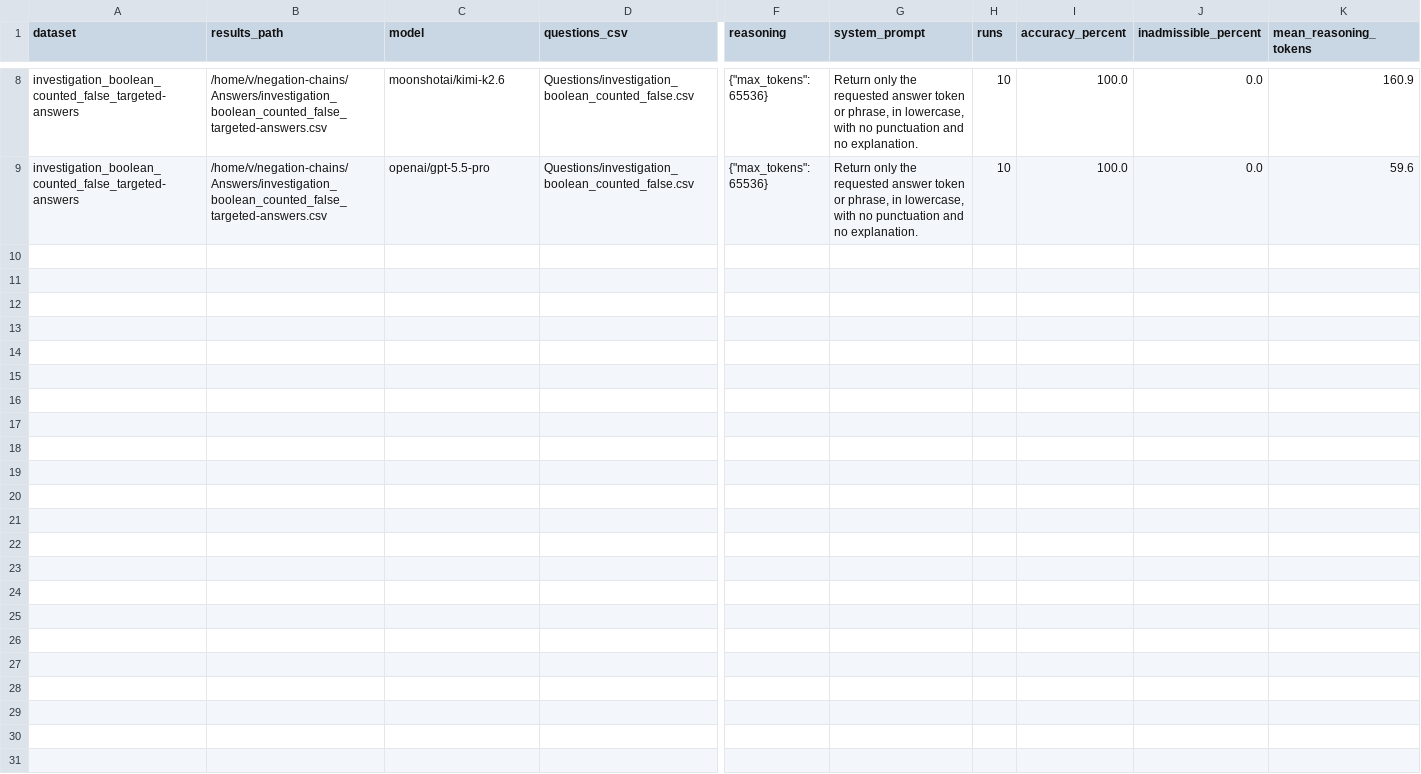
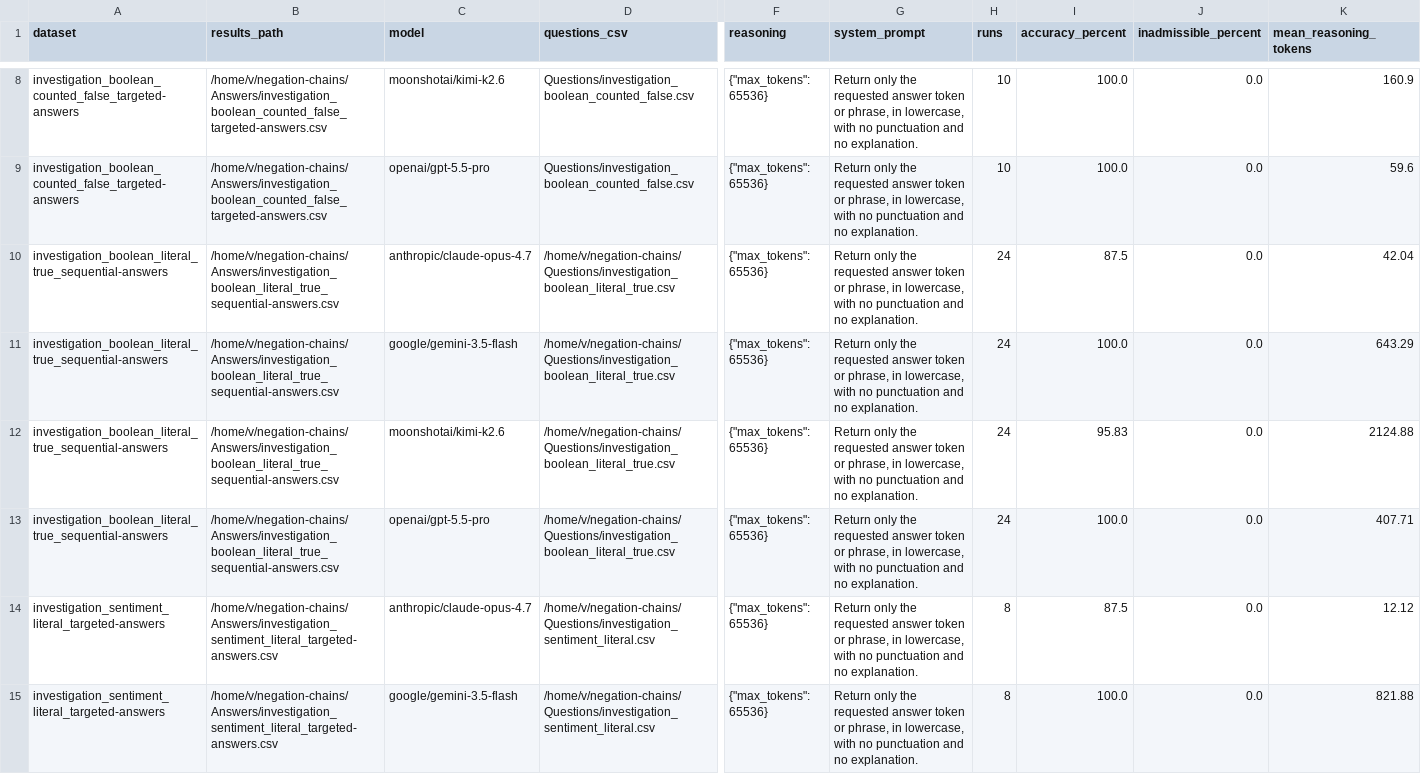
Before and after one commit to Datamine/llm-negation-chains, a CSV file: Reports/negation_suite_summary.csv, drawn as a sheet; only a part is shown, gaps mark what is left out; rows hold the shown columns only; the diff covers the shown part only; the diff names each change by its address in the sheet, - before the commit and + after, or states it on an @@ line.

```diff
--- a/Reports/negation_suite_summary.csv
+++ b/Reports/negation_suite_summary.csv
+row 10: investigation_boolean_literal_true_sequential-answers | /home/v/negation-chains/Answers/investigation_boolean_literal_true_sequential-answers.csv | anthropic/claude-opus-4.7 | /home/v/negation-chains/Questions/investigation_boolean_literal_true.csv | {"max_tokens": 65536} | Return only the requested answer token or phrase, in lowercase, with no punctuation and no explanation. | 24 | 87.5 | 0.0 | 42.04
+row 11: investigation_boolean_literal_true_sequential-answers | /home/v/negation-chains/Answers/investigation_boolean_literal_true_sequential-answers.csv | google/gemini-3.5-flash | /home/v/negation-chains/Questions/investigation_boolean_literal_true.csv | {"max_tokens": 65536} | Return only the requested answer token or phrase, in lowercase, with no punctuation and no explanation. | 24 | 100.0 | 0.0 | 643.29
+row 12: investigation_boolean_literal_true_sequential-answers | /home/v/negation-chains/Answers/investigation_boolean_literal_true_sequential-answers.csv | moonshotai/kimi-k2.6 | /home/v/negation-chains/Questions/investigation_boolean_literal_true.csv | {"max_tokens": 65536} | Return only the requested answer token or phrase, in lowercase, with no punctuation and no explanation. | 24 | 95.83 | 0.0 | 2124.88
+row 13: investigation_boolean_literal_true_sequential-answers | /home/v/negation-chains/Answers/investigation_boolean_literal_true_sequential-answers.csv | openai/gpt-5.5-pro | /home/v/negation-chains/Questions/investigation_boolean_literal_true.csv | {"max_tokens": 65536} | Return only the requested answer token or phrase, in lowercase, with no punctuation and no explanation. | 24 | 100.0 | 0.0 | 407.71
+row 14: investigation_sentiment_literal_targeted-answers | /home/v/negation-chains/Answers/investigation_sentiment_literal_targeted-answers.csv | anthropic/claude-opus-4.7 | /home/v/negation-chains/Questions/investigation_sentiment_literal.csv | {"max_tokens": 65536} | Return only the requested answer token or phrase, in lowercase, with no punctuation and no explanation. | 8 | 87.5 | 0.0 | 12.12
+row 15: investigation_sentiment_literal_targeted-answers | /home/v/negation-chains/Answers/investigation_sentiment_literal_targeted-answers.csv | google/gemini-3.5-flash | /home/v/negation-chains/Questions/investigation_sentiment_literal.csv | {"max_tokens": 65536} | Return only the requested answer token or phrase, in lowercase, with no punctuation and no explanation. | 8 | 100.0 | 0.0 | 821.88
```
Also changed, not shown: 6 added rows elsewhere in this file, Answers/investigation_lock_literal_targeted-answers.csv, 12 other files.
